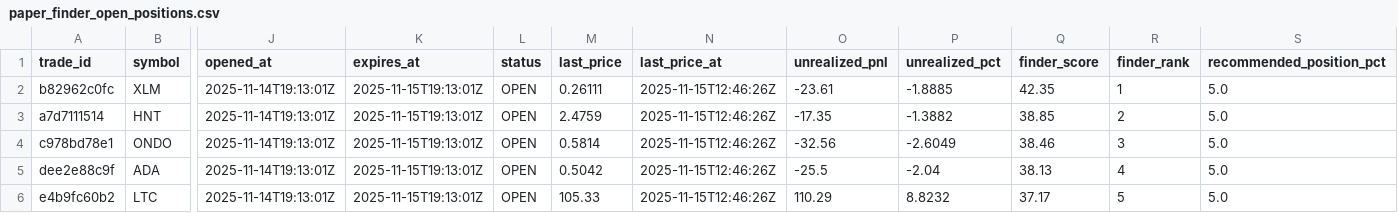
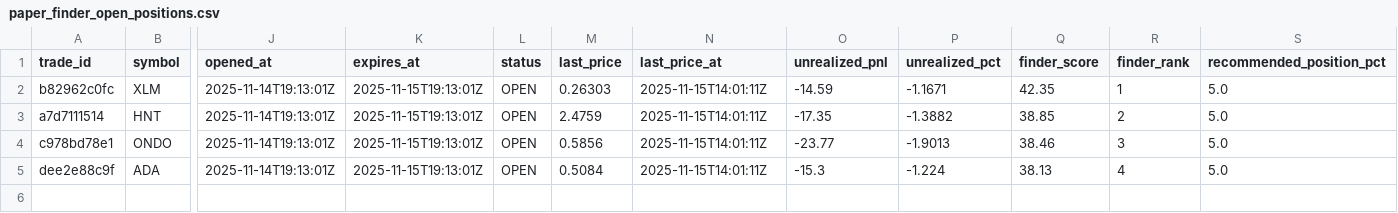
Before and after one commit to spirosrap/crypto-finance, a CSV file: trade_logs/paper_finder_open_positions.csv, drawn as a sheet; only a part is shown, gaps mark what is left out; rows hold the shown columns only; the diff names each change by its address in the sheet, - before the commit and + after, or states it on an @@ line.

Commit message:
Show expiry countdown in paper update logs

```diff
--- a/trade_logs/paper_finder_open_positions.csv
+++ b/trade_logs/paper_finder_open_positions.csv
-M2 (last_price): 0.26111
+M2 (last_price): 0.26303
-N2:N5 (last_price_at): 2025-11-15T12:46:26Z
+N2:N5 (last_price_at): 2025-11-15T14:01:11Z
-O2 (unrealized_pnl): -23.61
+O2 (unrealized_pnl): -14.59
-P2 (unrealized_pct): -1.8885
+P2 (unrealized_pct): -1.1671
-M4 (last_price): 0.5814
+M4 (last_price): 0.5856
-O4 (unrealized_pnl): -32.56
+O4 (unrealized_pnl): -23.77
-P4 (unrealized_pct): -2.6049
+P4 (unrealized_pct): -1.9013
-M5 (last_price): 0.5042
+M5 (last_price): 0.5084
-O5 (unrealized_pnl): -25.5
+O5 (unrealized_pnl): -15.3
-P5 (unrealized_pct): -2.04
+P5 (unrealized_pct): -1.224
-row 6: e4b9fc60b2 | LTC | 2025-11-14T19:13:01Z | 2025-11-15T19:13:01Z | OPEN | 105.33 | 2025-11-15T12:46:26Z | 110.29 | 8.8232 | 37.17 | 5 | 5.0
```
Also changed, not shown: 3 other files.
